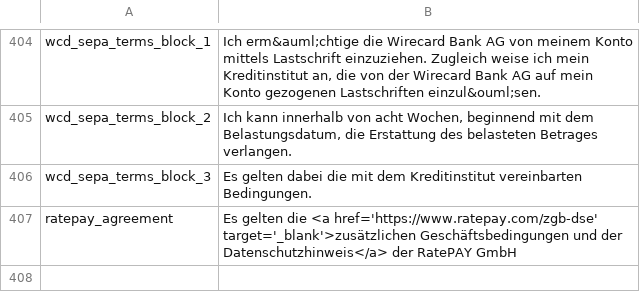
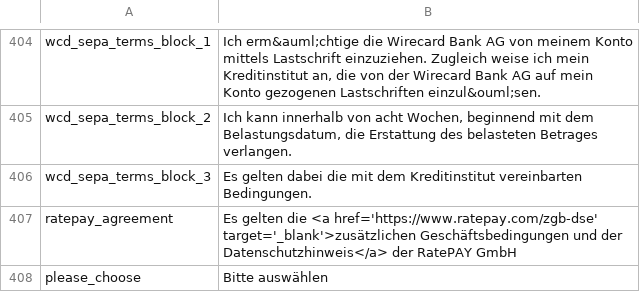
Before and after one commit to ratepay/magento1.7-module, a CSV file: app/locale/de_DE/RatePAY_Ratepaypayment.csv, drawn as a sheet; only a part is shown, gaps mark what is left out.

```diff
--- a/app/locale/de_DE/RatePAY_Ratepaypayment.csv
+++ b/app/locale/de_DE/RatePAY_Ratepaypayment.csv
@@ -407 +407,2 @@
 "ratepay_agreement", "Es gelten die <a href='https://www.ratepay.com/zgb-dse' target='_blank'>zusätzlichen Geschäftsbedingungen und der Datenschutzhinweis</a> der RatePAY GmbH"
+"please_choose", "Bitte auswählen"
```
Also changed, not shown: app/locale/en_GB/RatePAY_Ratepaypayment.csv, 3 other files.
